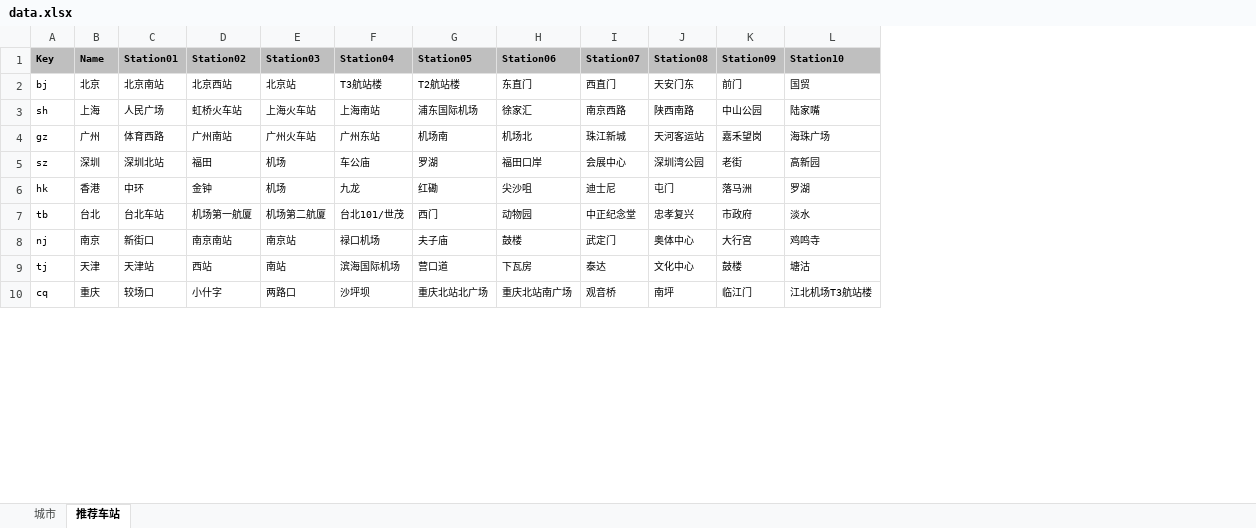
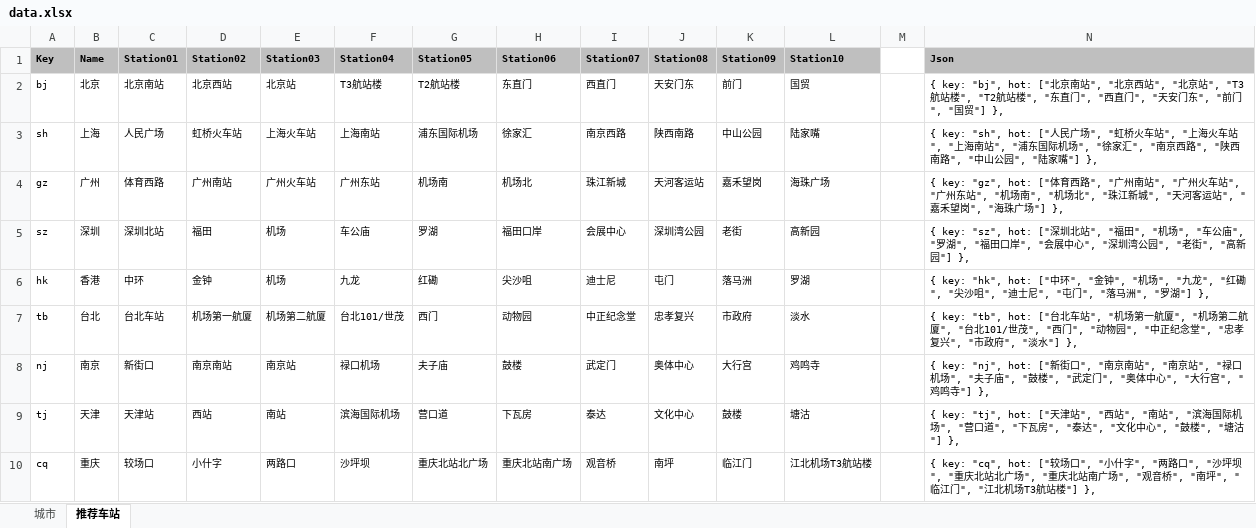
Before and after one commit to metromancn/MetroMapOpenMiniProgram, an Excel workbook: doc/data.xlsx, sheet 推荐车站, drawn as a sheet; only a part is shown; values as stored, in another font and other column widths than the file's, no borders; the diff names each change by its address in the sheet, - before the commit and + after, or states it on an @@ line.

Commit message:
fix data.xlsx

```diff
--- a/doc/data.xlsx (sheet 推荐车站)
+++ b/doc/data.xlsx (sheet 推荐车站)
+column M, empty
+column N (Json), rows 2-10: { key: "bj", hot: ["北京南站", "北京西站", "北京站", "T3航站楼", "T2航站楼", "东直门", "西直门", "天安门东", "前门", "国贸"] }, | { key: "sh", hot: ["人民广场", "虹桥火车站", "上海火车站", "上海南站", "浦东国际机场", "徐家汇", "南京西路", "陕西南路", "中山公园", "陆家嘴"] }, | { key: "gz", hot: ["体育西路", "广州南站", "广州火车站", "广州东站", "机场南", "机场北", "珠江新城", "天河客运站", "嘉禾望岗", "海珠广场"] }, | { key: "sz", hot: ["深圳北站", "福田", "机场", "车公庙", "罗湖", "福田口岸", "会展中心", "深圳湾公园", "老街", "高新园"] }, | { key: "hk", hot: ["中环", "金钟", "机场", "九龙", "红磡", "尖沙咀", "迪士尼", "屯门", "落马洲", "罗湖"] }, | { key: "tb", hot: ["台北车站", "机场第一航厦", "机场第二航厦", "台北101/世茂", "西门", "动物园", "中正纪念堂", "忠孝复兴", "市政府", "淡水"] }, | { key: "nj", hot: ["新街口", "南京南站", "南京站", "禄口机场", "夫子庙", "鼓楼", "武定门", "奥体中心", "大行宫", "鸡鸣寺"] }, | { key: "tj", hot: ["天津站", "西站", "南站", "滨海国际机场", "营口道", "下瓦房", "泰达", "文化中心", "鼓楼", "塘沽"] }, | { key: "cq", hot: ["较场口", "小什字", "两路口", "沙坪坝", "重庆北站北广场", "重庆北站南广场", "观音桥", "南坪", "临江门", "江北机场T3航站楼"] },
```
Also changed, not shown: sheet 城市.
